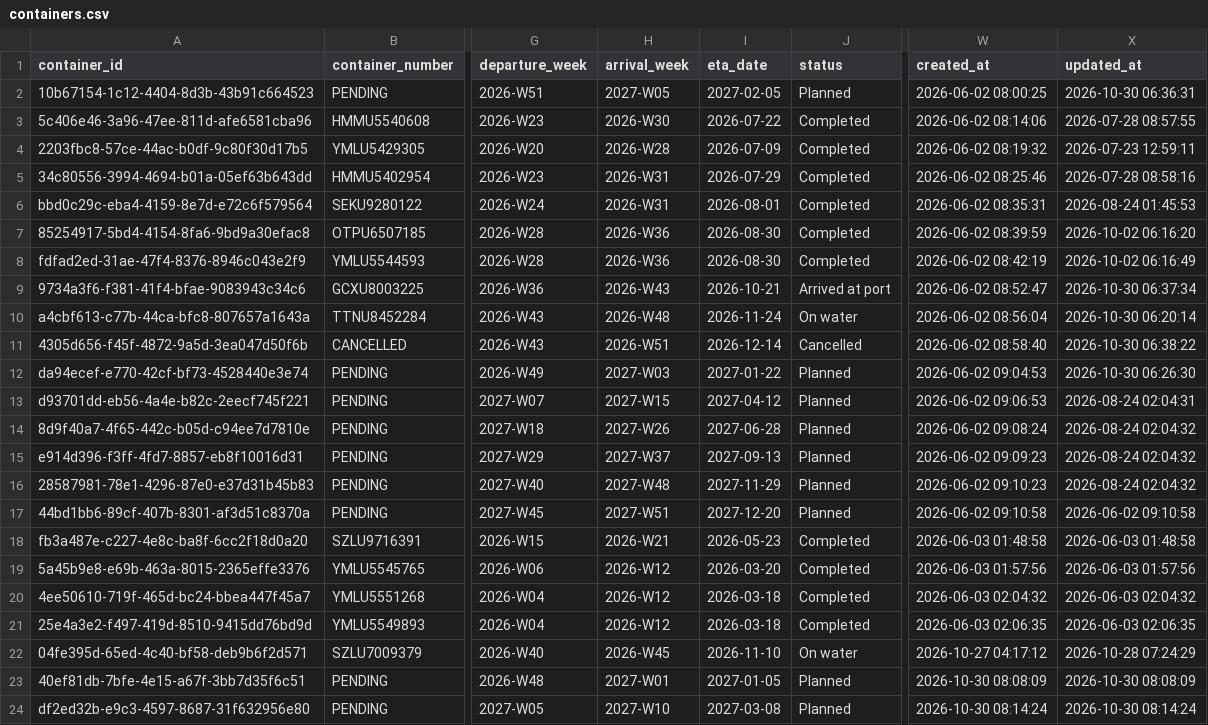
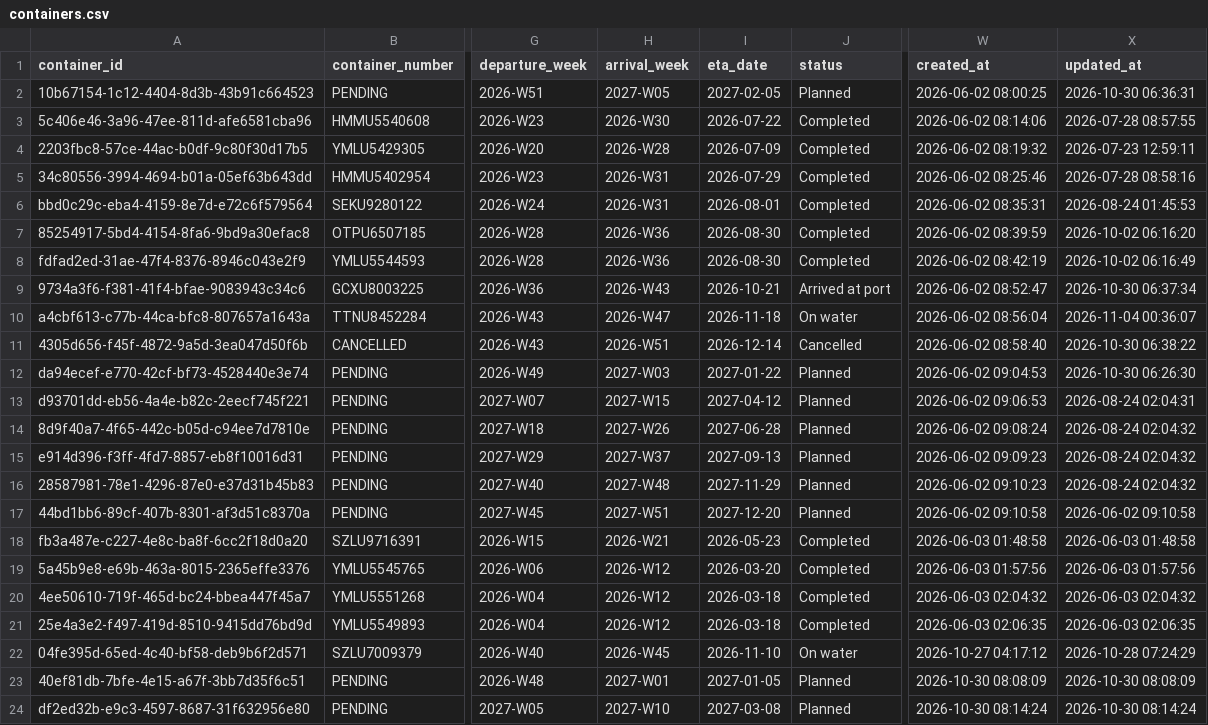
Before and after one commit to Pdvgpc/Container-Tracker-GPC, a CSV file: data/containers.csv, drawn as a sheet; only a part is shown, gaps mark what is left out; the diff names each change by its address in the sheet, - before the commit and + after, or states it on an @@ line.

Commit message:
Update containers from dashboard

```diff
--- a/data/containers.csv
+++ b/data/containers.csv
-H10 (arrival_week): 2026-W48
+H10 (arrival_week): 2026-W47
-I10 (eta_date): 2026-11-24
+I10 (eta_date): 2026-11-18
-X10 (updated_at): 2026-10-30 06:20:14
+X10 (updated_at): 2026-11-04 00:36:07
```
